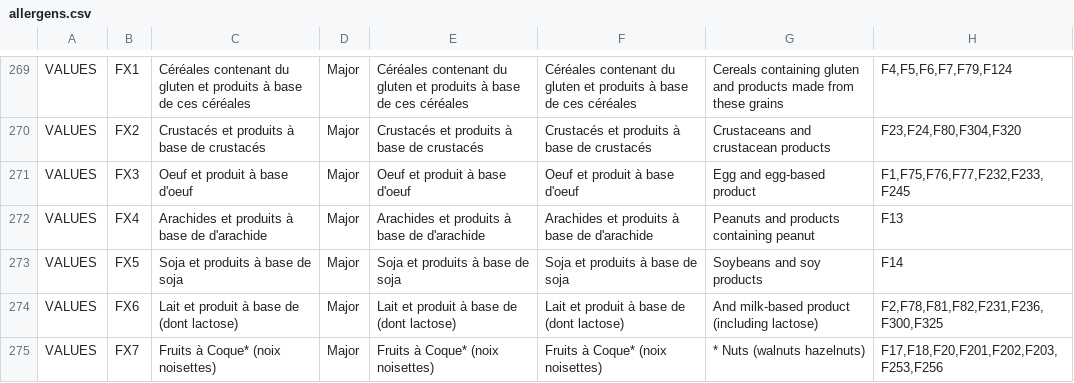
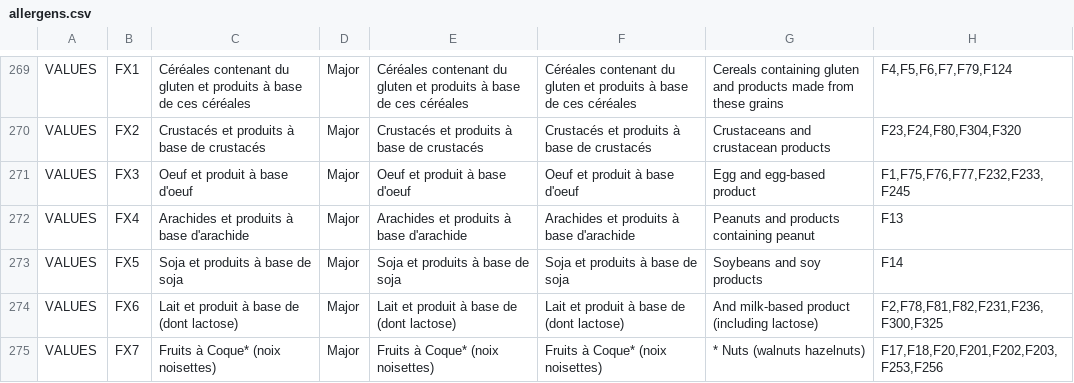
Before and after one commit to becpg/becpg-community, a CSV file: becpg-core/src/main/resources/beCPG/import/fr/common/allergens.csv, drawn as a sheet; only a part is shown, gaps mark what is left out.

```diff
--- a/becpg-core/src/main/resources/beCPG/import/fr/common/allergens.csv
+++ b/becpg-core/src/main/resources/beCPG/import/fr/common/allergens.csv
@@ -271,3 +271,3 @@ VALUES;FX2;Crustacés et produits à base de crustacés;Major;Crustacés et prod
 VALUES;FX3;Oeuf et produit à base d'oeuf;Major;Oeuf et produit à base d'oeuf;Oeuf et produit à base d'oeuf;Egg and egg-based product;F1,F75,F76,F77,F232,F233,F245
-VALUES;FX4;Arachides et produits à base de d'arachide;Major;Arachides et produits à base de d'arachide;Arachides et produits à base de d'arachide;Peanuts and products containing peanut;F13
+VALUES;FX4;Arachides et produits à base d'arachide;Major;Arachides et produits à base d'arachide;Arachides et produits à base d'arachide;Peanuts and products containing peanut;F13
 VALUES;FX5;Soja et produits à base de soja;Major;Soja et produits à base de soja;Soja et produits à base de soja;Soybeans and soy products;F14
```
Also changed, not shown: 7 other files.
